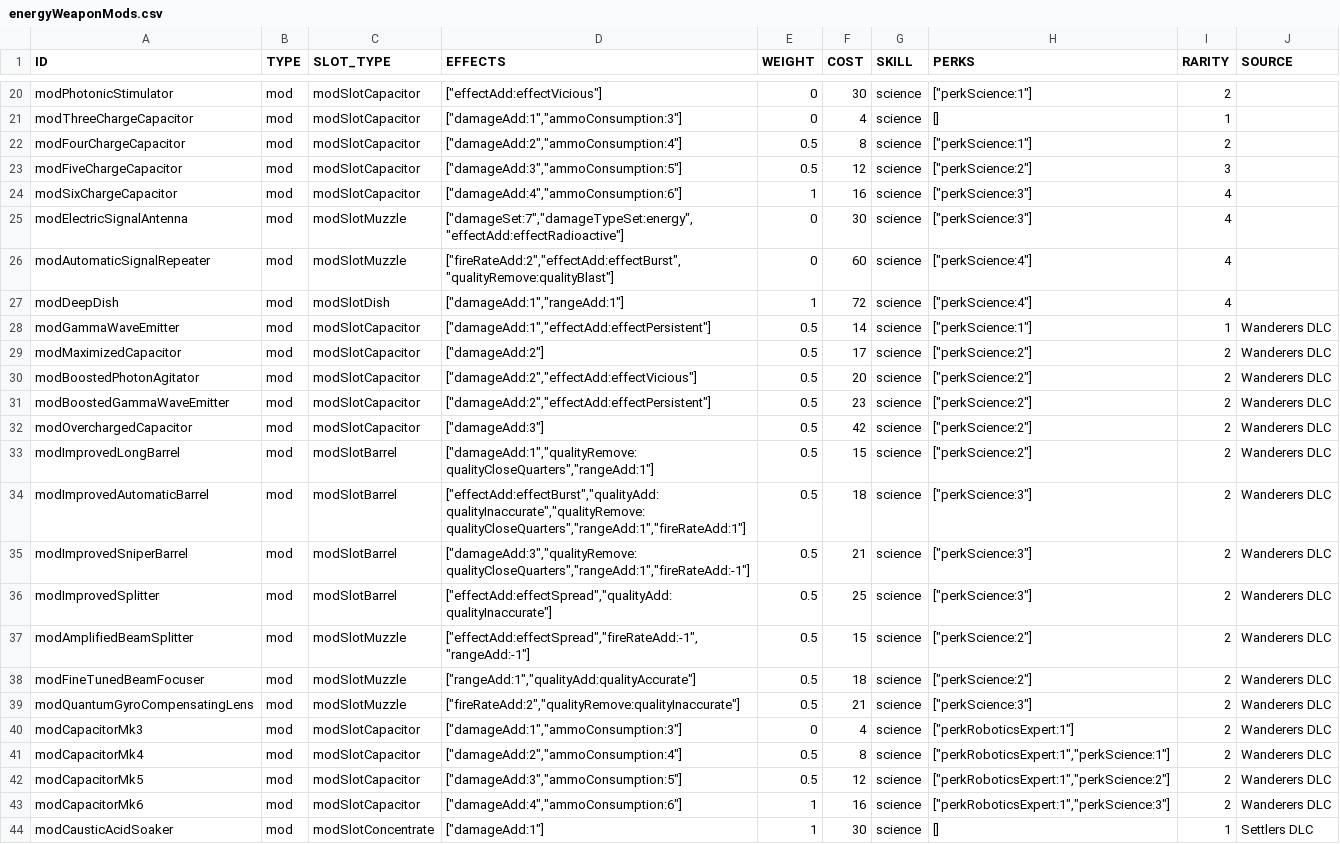
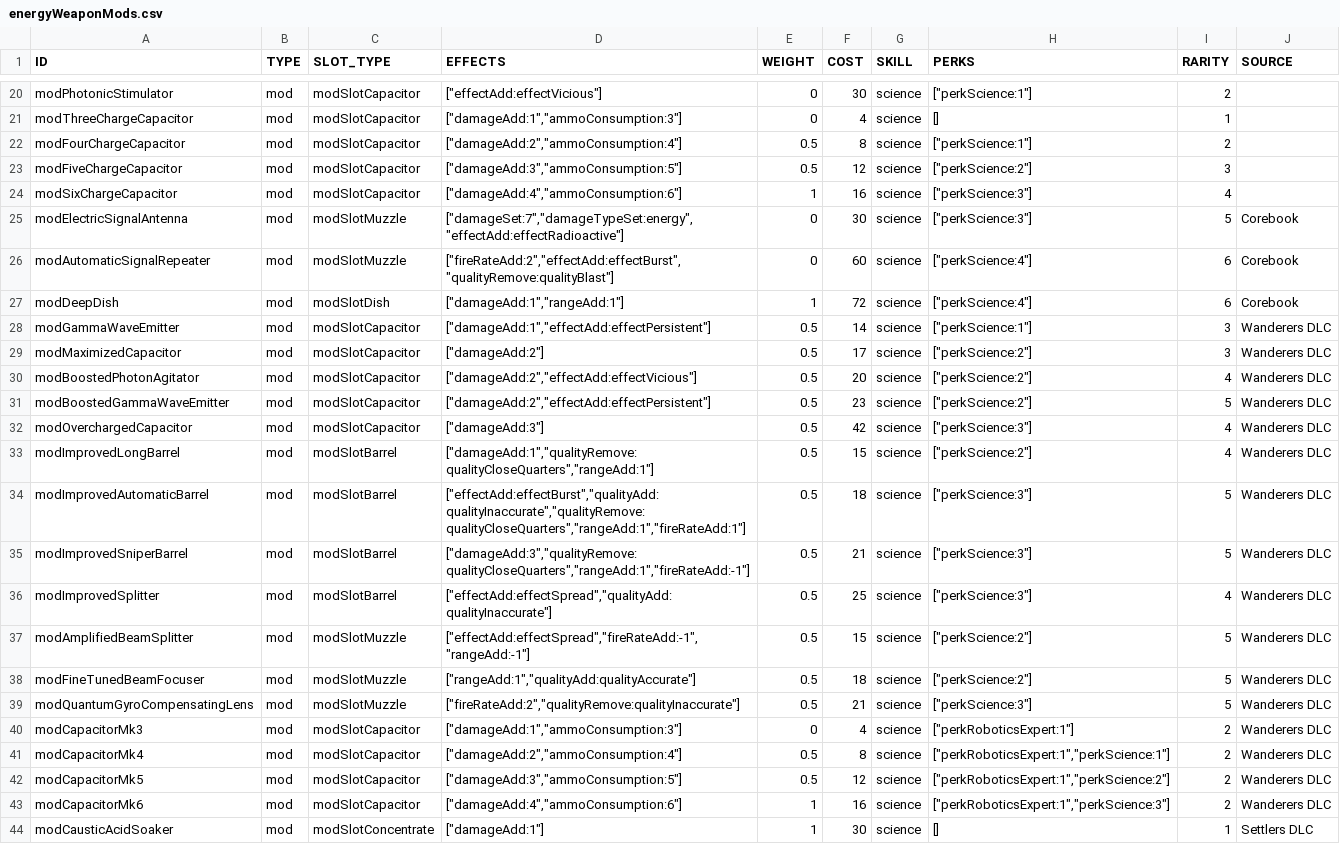
Before and after one commit to vittoema96/vittoema96.github.io, a CSV file: data/sources/mods/energyWeaponMods.csv, drawn as a sheet; only a part is shown, gaps mark what is left out.

```diff
--- a/data/sources/mods/energyWeaponMods.csv
+++ b/data/sources/mods/energyWeaponMods.csv
@@ -24,17 +24,17 @@ modFiveChargeCapacitor,mod,modSlotCapacitor,"[""damageAdd:3"",""ammoConsumption:
 modSixChargeCapacitor,mod,modSlotCapacitor,"[""damageAdd:4"",""ammoConsumption:6""]",1,16,science,"[""perkScience:3""]",4,
-modElectricSignalAntenna,mod,modSlotMuzzle,"[""damageSet:7"",""damageTypeSet:energy"",""effectAdd:effectRadioactive""]",0,30,science,"[""perkScience:3""]",4,
-modAutomaticSignalRepeater,mod,modSlotMuzzle,"[""fireRateAdd:2"",""effectAdd:effectBurst"",""qualityRemove:qualityBlast""]",0,60,science,"[""perkScience:4""]",4,
-modDeepDish,mod,modSlotDish,"[""damageAdd:1"",""rangeAdd:1""]",1,72,science,"[""perkScience:4""]",4,
-modGammaWaveEmitter,mod,modSlotCapacitor,"[""damageAdd:1"",""effectAdd:effectPersistent""]",0.5,14,science,"[""perkScience:1""]",1,Wanderers DLC
-modMaximizedCapacitor,mod,modSlotCapacitor,"[""damageAdd:2""]",0.5,17,science,"[""perkScience:2""]",2,Wanderers DLC
-modBoostedPhotonAgitator,mod,modSlotCapacitor,"[""damageAdd:2"",""effectAdd:effectVicious""]",0.5,20,science,"[""perkScience:2""]",2,Wanderers DLC
-modBoostedGammaWaveEmitter,mod,modSlotCapacitor,"[""damageAdd:2"",""effectAdd:effectPersistent""]",0.5,23,science,"[""perkScience:2""]",2,Wanderers DLC
-modOverchargedCapacitor,mod,modSlotCapacitor,"[""damageAdd:3""]",0.5,42,science,"[""perkScience:2""]",2,Wanderers DLC
-modImprovedLongBarrel,mod,modSlotBarrel,"[""damageAdd:1"",""qualityRemove:qualityCloseQuarters"",""rangeAdd:1""]",0.5,15,science,"[""perkScience:2""]",2,Wanderers DLC
-modImprovedAutomaticBarrel,mod,modSlotBarrel,"[""effectAdd:effectBurst"",""qualityAdd:qualityInaccurate"",""qualityRemove:qualityCloseQuarters"",""rangeAdd:1"",""fireRateAdd:1""]",0.5,18,science,"[""perkScience:3""]",2,Wanderers DLC
-modImprovedSniperBarrel,mod,modSlotBarrel,"[""damageAdd:3"",""qualityRemove:qualityCloseQuarters"",""rangeAdd:1"",""fireRateAdd:-1""]",0.5,21,science,"[""perkScience:3""]",2,Wanderers DLC
-modImprovedSplitter,mod,modSlotBarrel,"[""effectAdd:effectSpread"",""qualityAdd:qualityInaccurate""]",0.5,25,science,"[""perkScience:3""]",2,Wanderers DLC
-modAmplifiedBeamSplitter,mod,modSlotMuzzle,"[""effectAdd:effectSpread"",""fireRateAdd:-1"",""rangeAdd:-1""]",0.5,15,science,"[""perkScience:2""]",2,Wanderers DLC
-modFineTunedBeamFocuser,mod,modSlotMuzzle,"[""rangeAdd:1"",""qualityAdd:qualityAccurate""]",0.5,18,science,"[""perkScience:2""]",2,Wanderers DLC
-modQuantumGyroCompensatingLens,mod,modSlotMuzzle,"[""fireRateAdd:2"",""qualityRemove:qualityInaccurate""]",0.5,21,science,"[""perkScience:3""]",2,Wanderers DLC
+modElectricSignalAntenna,mod,modSlotMuzzle,"[""damageSet:7"",""damageTypeSet:energy"",""effectAdd:effectRadioactive""]",0,30,science,"[""perkScience:3""]",5,Corebook
+modAutomaticSignalRepeater,mod,modSlotMuzzle,"[""fireRateAdd:2"",""effectAdd:effectBurst"",""qualityRemove:qualityBlast""]",0,60,science,"[""perkScience:4""]",6,Corebook
+modDeepDish,mod,modSlotDish,"[""damageAdd:1"",""rangeAdd:1""]",1,72,science,"[""perkScience:4""]",6,Corebook
+modGammaWaveEmitter,mod,modSlotCapacitor,"[""damageAdd:1"",""effectAdd:effectPersistent""]",0.5,14,science,"[""perkScience:1""]",3,Wanderers DLC
+modMaximizedCapacitor,mod,modSlotCapacitor,"[""damageAdd:2""]",0.5,17,science,"[""perkScience:2""]",3,Wanderers DLC
+modBoostedPhotonAgitator,mod,modSlotCapacitor,"[""damageAdd:2"",""effectAdd:effectVicious""]",0.5,20,science,"[""perkScience:2""]",4,Wanderers DLC
+modBoostedGammaWaveEmitter,mod,modSlotCapacitor,"[""damageAdd:2"",""effectAdd:effectPersistent""]",0.5,23,science,"[""perkScience:2""]",5,Wanderers DLC
+modOverchargedCapacitor,mod,modSlotCapacitor,"[""damageAdd:3""]",0.5,42,science,"[""perkScience:3""]",4,Wanderers DLC
+modImprovedLongBarrel,mod,modSlotBarrel,"[""damageAdd:1"",""qualityRemove:qualityCloseQuarters"",""rangeAdd:1""]",0.5,15,science,"[""perkScience:2""]",4,Wanderers DLC
+modImprovedAutomaticBarrel,mod,modSlotBarrel,"[""effectAdd:effectBurst"",""qualityAdd:qualityInaccurate"",""qualityRemove:qualityCloseQuarters"",""rangeAdd:1"",""fireRateAdd:1""]",0.5,18,science,"[""perkScience:3""]",5,Wanderers DLC
+modImprovedSniperBarrel,mod,modSlotBarrel,"[""damageAdd:3"",""qualityRemove:qualityCloseQuarters"",""rangeAdd:1"",""fireRateAdd:-1""]",0.5,21,science,"[""perkScience:3""]",5,Wanderers DLC
+modImprovedSplitter,mod,modSlotBarrel,"[""effectAdd:effectSpread"",""qualityAdd:qualityInaccurate""]",0.5,25,science,"[""perkScience:3""]",4,Wanderers DLC
+modAmplifiedBeamSplitter,mod,modSlotMuzzle,"[""effectAdd:effectSpread"",""fireRateAdd:-1"",""rangeAdd:-1""]",0.5,15,science,"[""perkScience:2""]",5,Wanderers DLC
+modFineTunedBeamFocuser,mod,modSlotMuzzle,"[""rangeAdd:1"",""qualityAdd:qualityAccurate""]",0.5,18,science,"[""perkScience:2""]",5,Wanderers DLC
+modQuantumGyroCompensatingLens,mod,modSlotMuzzle,"[""fireRateAdd:2"",""qualityRemove:qualityInaccurate""]",0.5,21,science,"[""perkScience:3""]",5,Wanderers DLC
 modCapacitorMk3,mod,modSlotCapacitor,"[""damageAdd:1"",""ammoConsumption:3""]",0,4,science,"[""perkRoboticsExpert:1""]",2,Wanderers DLC
```
Also changed, not shown: data/sources/mods/bigGunMods.csv, data/sources/mods/meleeWeaponMods.csv, 7 other files.
